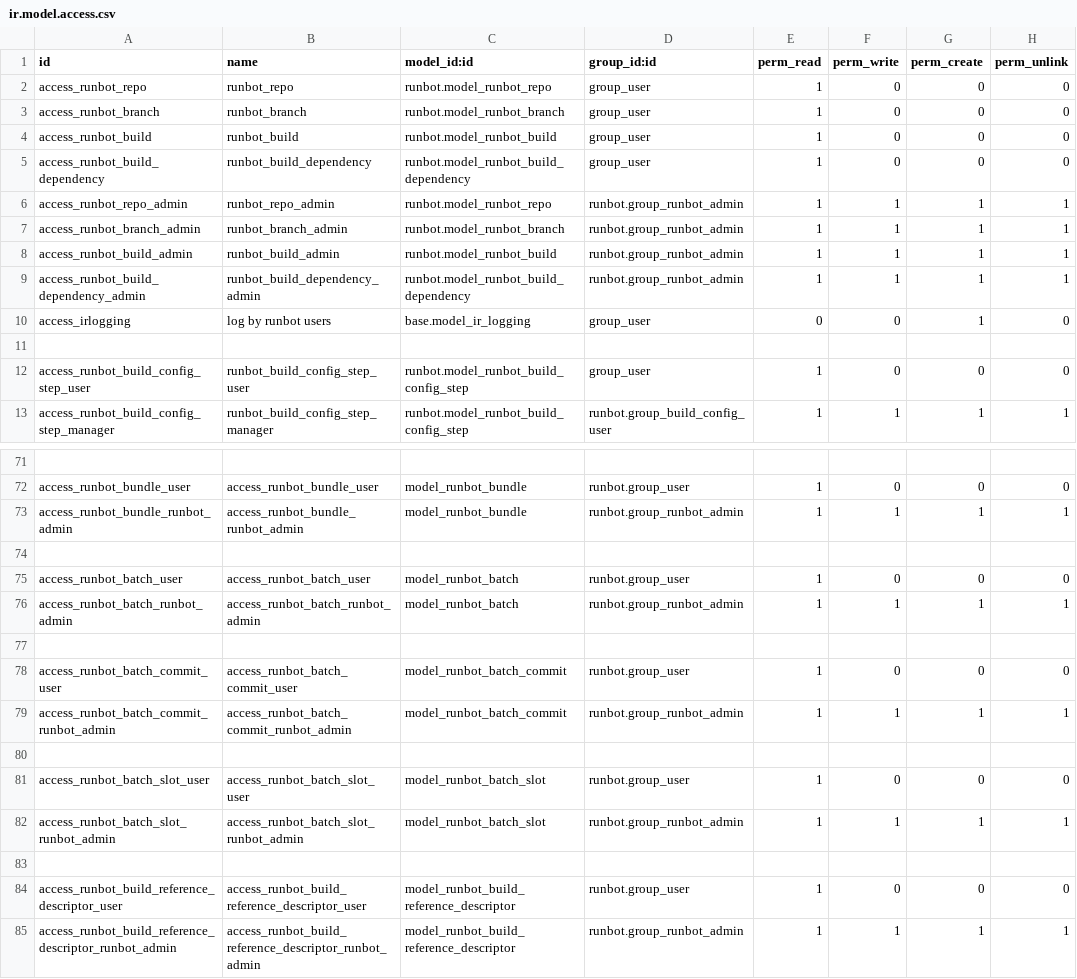
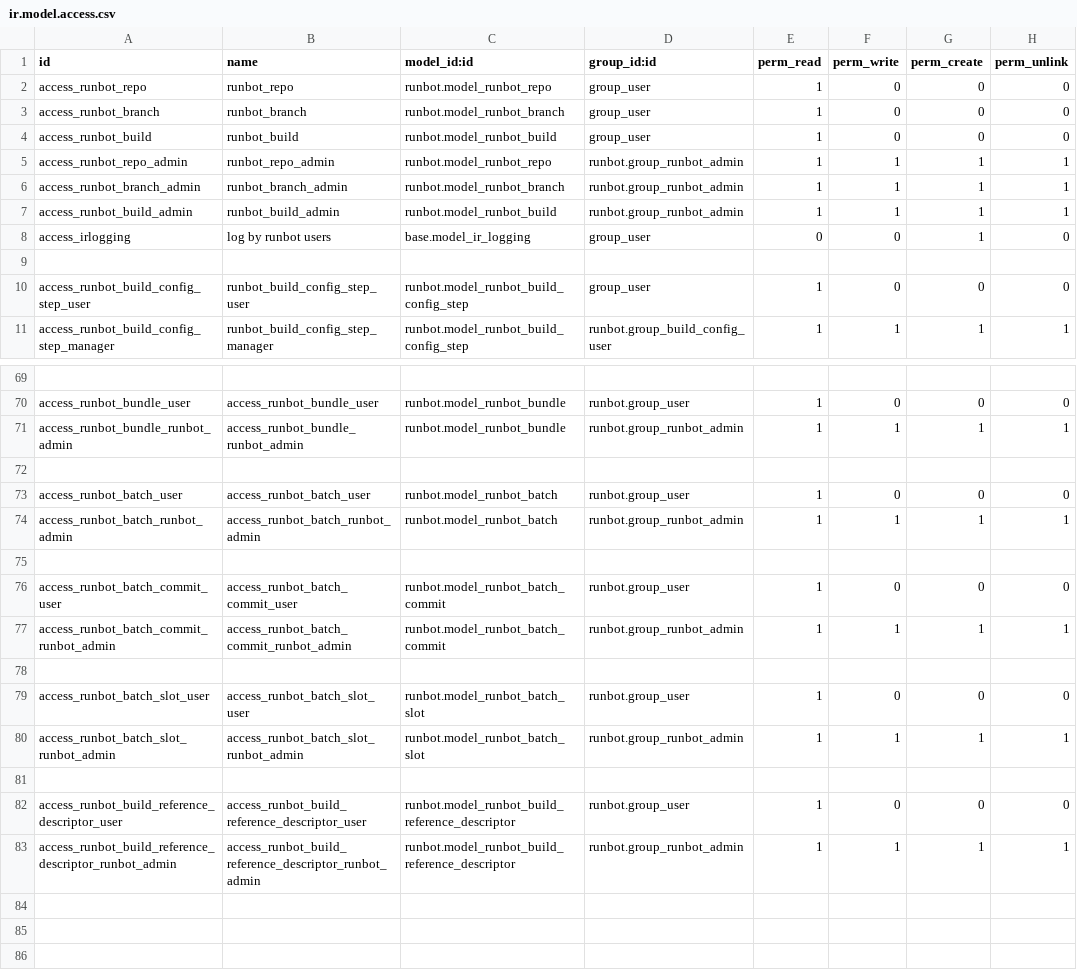
Before and after one commit to brain-tec/runbot, a CSV file: runbot/security/ir.model.access.csv, drawn as a sheet; only a part is shown, gaps mark what is left out; removed rows and columns are numbered as before the commit, all else as after; the diff covers the shown part only; the diff names each change by its address in the sheet, - before the commit and + after, or states it on an @@ line.

```diff
--- a/runbot/security/ir.model.access.csv
+++ b/runbot/security/ir.model.access.csv
-row 5: access_runbot_build_dependency | runbot_build_dependency | runbot.model_runbot_build_dependency | group_user | 1 | 0 | 0 | 0
-row 9: access_runbot_build_dependency_admin | runbot_build_dependency_admin | runbot.model_runbot_build_dependency | runbot.group_runbot_admin | 1 | 1 | 1 | 1
-C70:C71 (model_id:id): model_runbot_bundle
+C70:C71 (model_id:id): runbot.model_runbot_bundle
-C73:C74 (model_id:id): model_runbot_batch
+C73:C74 (model_id:id): runbot.model_runbot_batch
-C76:C77 (model_id:id): model_runbot_batch_commit
+C76:C77 (model_id:id): runbot.model_runbot_batch_commit
-C79:C80 (model_id:id): model_runbot_batch_slot
+C79:C80 (model_id:id): runbot.model_runbot_batch_slot
-C82:C83 (model_id:id): model_runbot_build_reference_descriptor
+C82:C83 (model_id:id): runbot.model_runbot_build_reference_descriptor
```
Also changed, not shown: 18 edited cells elsewhere in this file, 1 other file.
